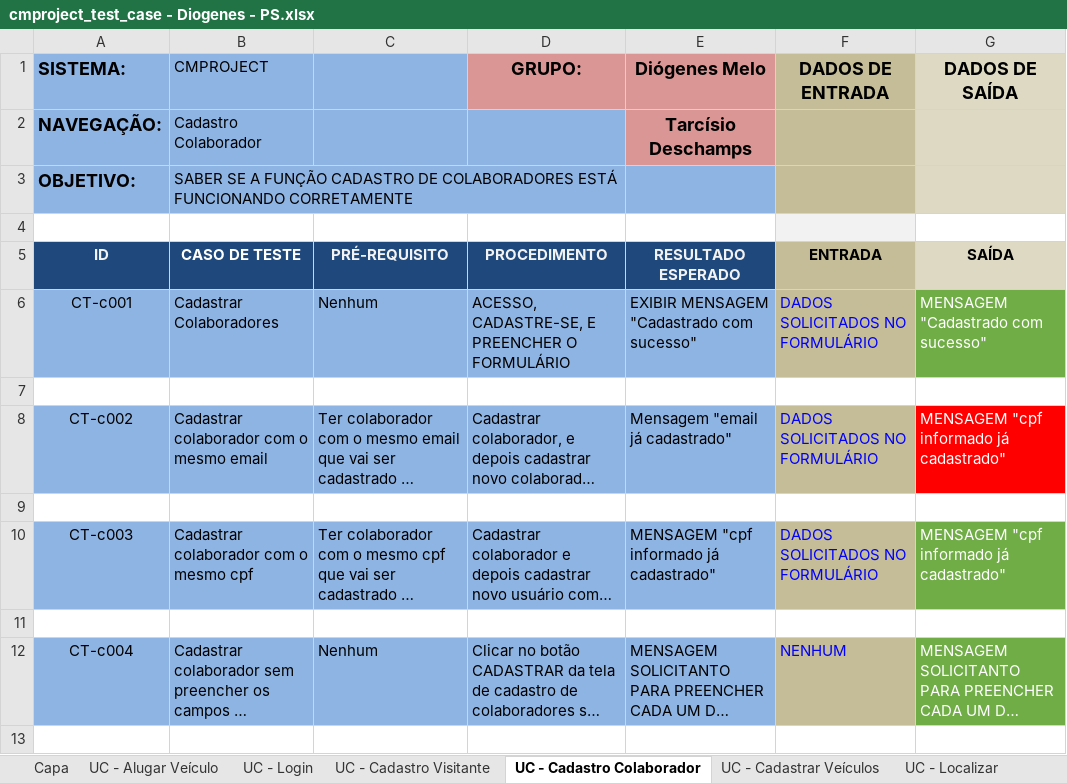
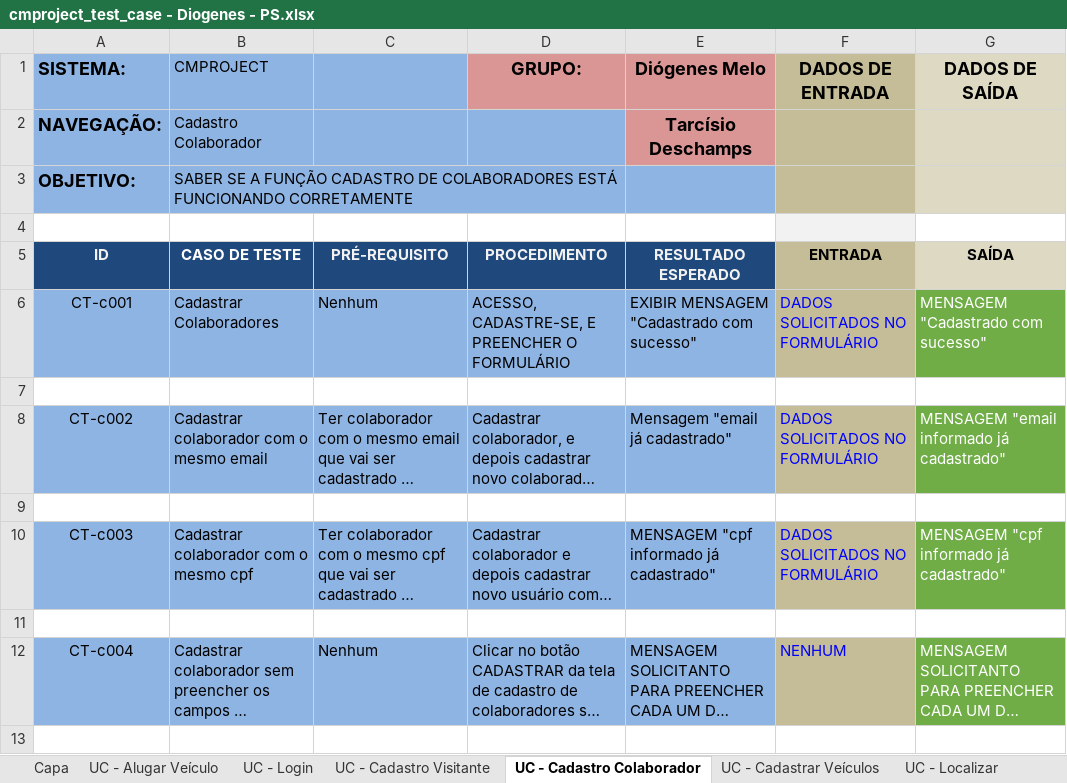
Before and after one commit to tdex/cmproject, an Excel workbook: testes/cmproject_test_case - Diogenes - PS.xlsx, sheet UC - Cadastro Colaborador, drawn as a sheet; only a part is shown; long unchanged cells end in …; values as stored, in another font and other column widths than the file's, no borders; the diff names each change by its address in the sheet, - before the commit and + after, or states it on an @@ line.

```diff
--- a/testes/cmproject_test_case - Diogenes - PS.xlsx (sheet UC - Cadastro Colaborador)
+++ b/testes/cmproject_test_case - Diogenes - PS.xlsx (sheet UC - Cadastro Colaborador)
-G8 (DADOS DE SAÍDA): MENSAGEM "cpf informado já cadastrado"
+G8 (DADOS DE SAÍDA): MENSAGEM "email informado já cadastrado"
-G8 fill: #FF0000
+G8 fill: #70AD47
```
Also changed, not shown: sheet UC - Alugar Veículo.
